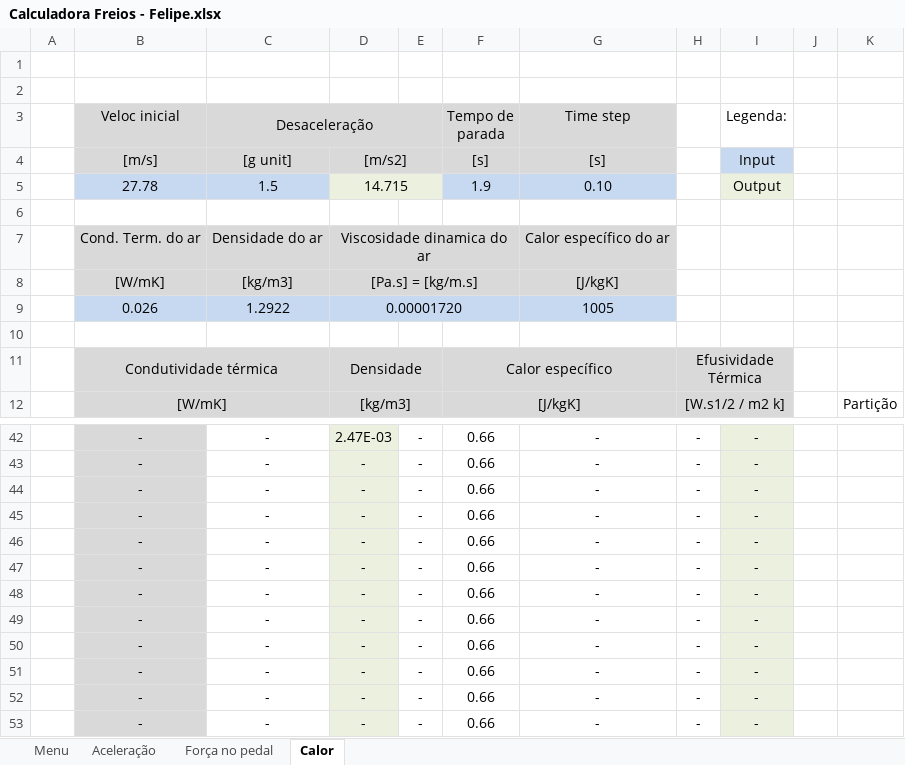
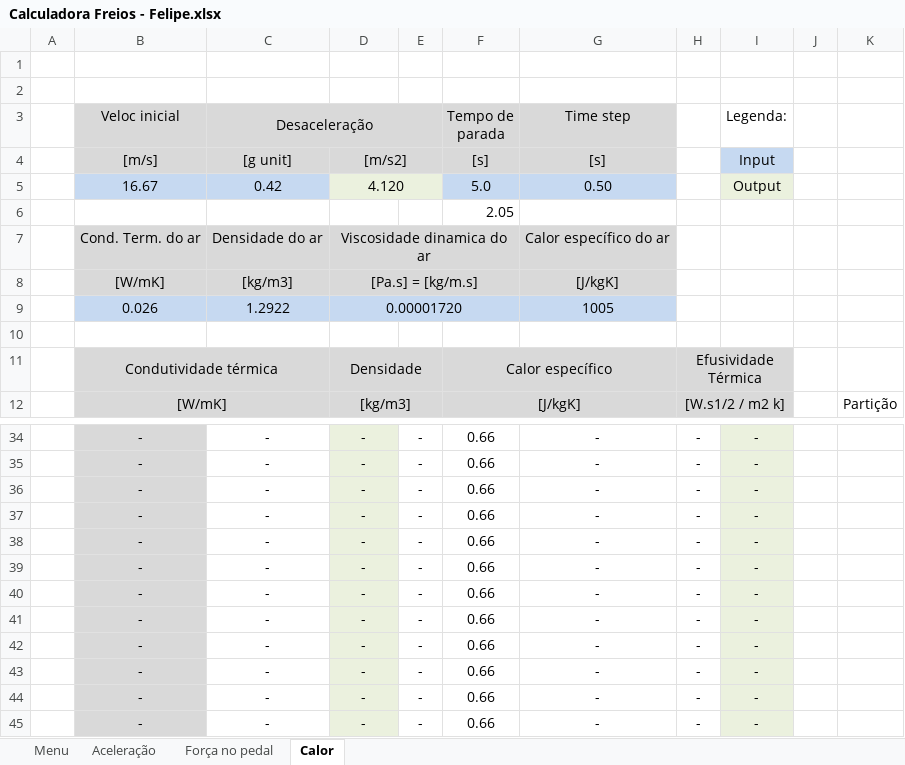
Before and after one commit to FelipeRMAlves/TCC, an Excel workbook: materiais/02) Planilhas/Calculadora Freios - Felipe.xlsx, sheet Calor, drawn as a sheet; only a part is shown, gaps mark what is left out; the shorter side is filled out with more unchanged rows; values as stored, in another font and other column widths than the file's, no borders; charts and pictures not drawn; removed rows and columns are numbered as before the commit, all else as after; the diff covers the shown part only; the diff names each change by its address in the sheet, - before the commit and + after, or states it on an @@ line.

```diff
--- a/materiais/02) Planilhas/Calculadora Freios - Felipe.xlsx (sheet Calor)
+++ b/materiais/02) Planilhas/Calculadora Freios - Felipe.xlsx (sheet Calor)
-row 5:  | 27.78 | 1.5 | 14.715 |  | 1.9 | 0.10 |  | Output
-row 5: (empty)
+row 5:  | 16.67 | 0.42 | 4.120 |  | 5.0 | 0.50 |  | Output
-B5:C5 fill: none
+B5:C5 fill: #C6D9F1
-D5:E5 fill: none
+D5:E5 fill: #EBF1DE
+D5:E5 merged
-F5:G5 fill: none
+F5:G5 fill: #C6D9F1
-I5 fill: none
+I5 fill: #EBF1DE
+row 6:  |  |  |  |  | 2.05
-D34: 2.47E-03
+D34: -
+row 35:  | - | - | - | - | 0.66 | - | - | -
+row 36:  | - | - | - | - | 0.66 | - | - | -
+row 37:  | - | - | - | - | 0.66 | - | - | -
+row 38:  | - | - | - | - | 0.66 | - | - | -
+row 39:  | - | - | - | - | 0.66 | - | - | -
+row 40:  | - | - | - | - | 0.66 | - | - | -
+row 41:  | - | - | - | - | 0.66 | - | - | -
+row 42:  | - | - | - | - | 0.66 | - | - | -
```
Also changed, not shown: 11 added rows, 19 removed rows and 2 edited cells elsewhere in this sheet, sheet Aceleração, sheet Força no pedal, formulas that keep their value, materiais/02) Planilhas/Resultados_finais.xlsm, 11 other files.
